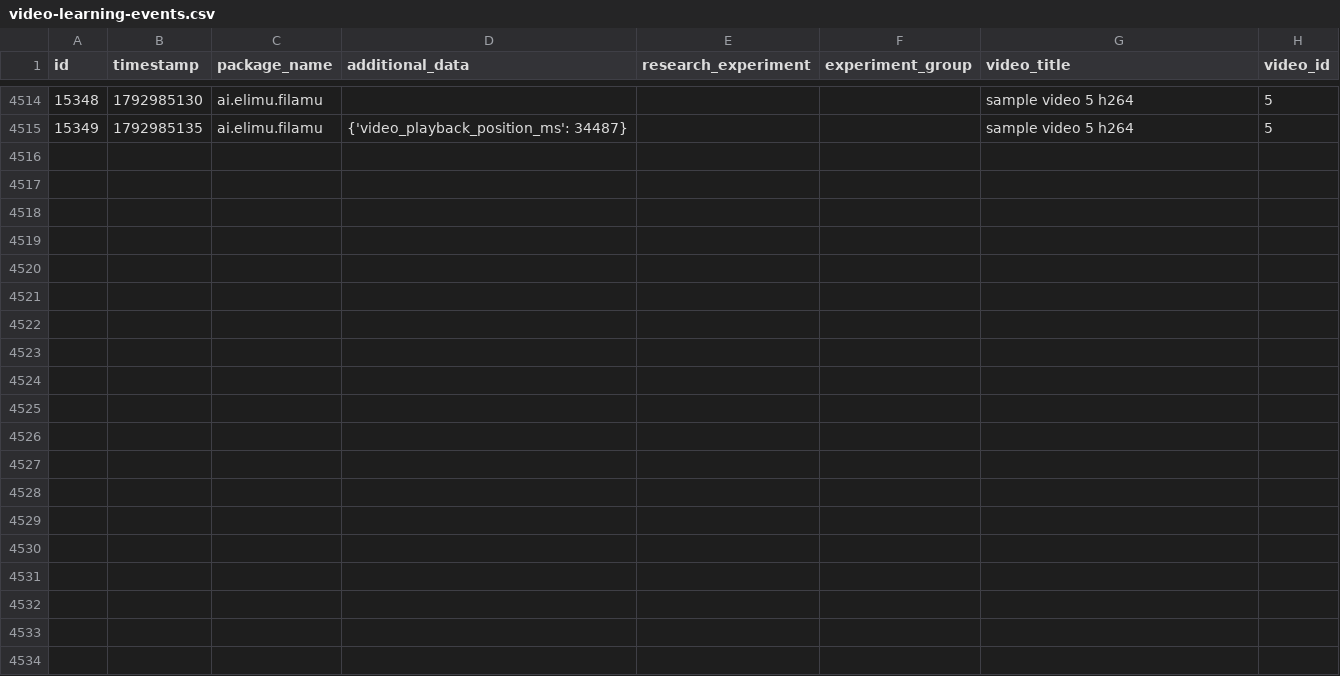
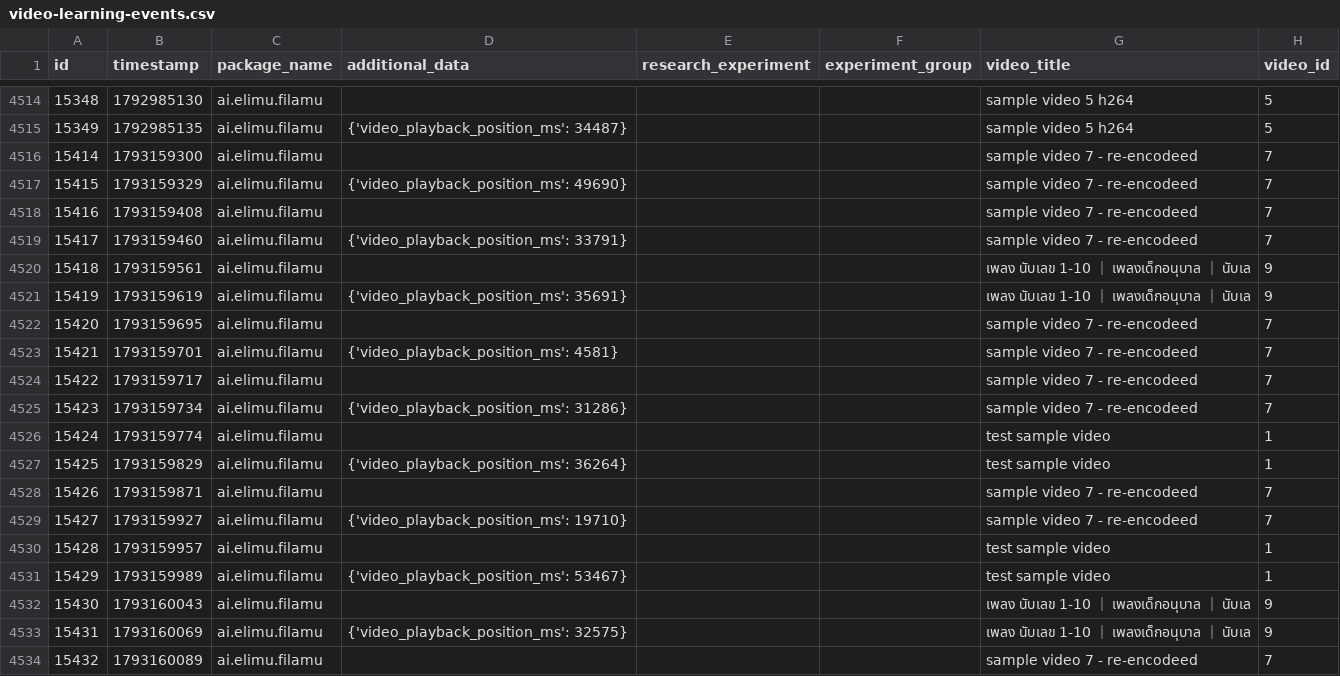
Before and after one commit to elimu-ai/ml-datasets, a CSV file: lang-THA/student-id-1/video-learning-events.csv, drawn as a sheet; only a part is shown, gaps mark what is left out; the diff covers the shown part only.

```diff
--- a/lang-THA/student-id-1/video-learning-events.csv
+++ b/lang-THA/student-id-1/video-learning-events.csv
@@ -4515 +4515,20 @@ id,timestamp,package_name,additional_data,research_experiment,experiment_group,v
 15349,1792985135,ai.elimu.filamu,{'video_playback_position_ms': 34487},,,sample video 5 h264,5
+15414,1793159300,ai.elimu.filamu,,,,sample video 7 - re-encodeed,7
+15415,1793159329,ai.elimu.filamu,{'video_playback_position_ms': 49690},,,sample video 7 - re-encodeed,7
+15416,1793159408,ai.elimu.filamu,,,,sample video 7 - re-encodeed,7
+15417,1793159460,ai.elimu.filamu,{'video_playback_position_ms': 33791},,,sample video 7 - re-encodeed,7
+15418,1793159561,ai.elimu.filamu,,,,เพลง นับเลข 1-10 ｜ เพลงเด็กอนุบาล ｜ นับเล,9
+15419,1793159619,ai.elimu.filamu,{'video_playback_position_ms': 35691},,,เพลง นับเลข 1-10 ｜ เพลงเด็กอนุบาล ｜ นับเล,9
+15420,1793159695,ai.elimu.filamu,,,,sample video 7 - re-encodeed,7
+15421,1793159701,ai.elimu.filamu,{'video_playback_position_ms': 4581},,,sample video 7 - re-encodeed,7
+15422,1793159717,ai.elimu.filamu,,,,sample video 7 - re-encodeed,7
+15423,1793159734,ai.elimu.filamu,{'video_playback_position_ms': 31286},,,sample video 7 - re-encodeed,7
+15424,1793159774,ai.elimu.filamu,,,,test sample video,1
+15425,1793159829,ai.elimu.filamu,{'video_playback_position_ms': 36264},,,test sample video,1
+15426,1793159871,ai.elimu.filamu,,,,sample video 7 - re-encodeed,7
+15427,1793159927,ai.elimu.filamu,{'video_playback_position_ms': 19710},,,sample video 7 - re-encodeed,7
+15428,1793159957,ai.elimu.filamu,,,,test sample video,1
+15429,1793159989,ai.elimu.filamu,{'video_playback_position_ms': 53467},,,test sample video,1
+15430,1793160043,ai.elimu.filamu,,,,เพลง นับเลข 1-10 ｜ เพลงเด็กอนุบาล ｜ นับเล,9
+15431,1793160069,ai.elimu.filamu,{'video_playback_position_ms': 32575},,,เพลง นับเลข 1-10 ｜ เพลงเด็กอนุบาล ｜ นับเล,9
+15432,1793160089,ai.elimu.filamu,,,,sample video 7 - re-encodeed,7
```
Also changed, not shown: 9 added rows elsewhere in this file, lang-ENG/student-id-6/video-learning-events.csv, lang-HIN/student-id-6/video-learning-events.csv, 8 other files.
